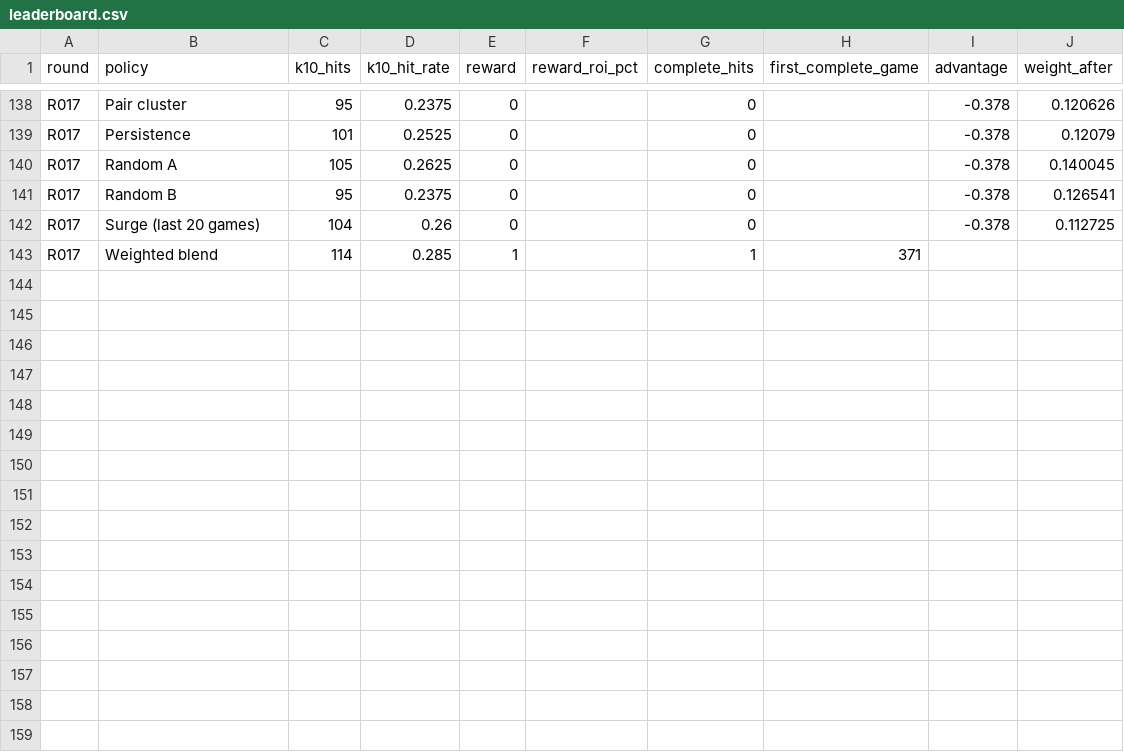
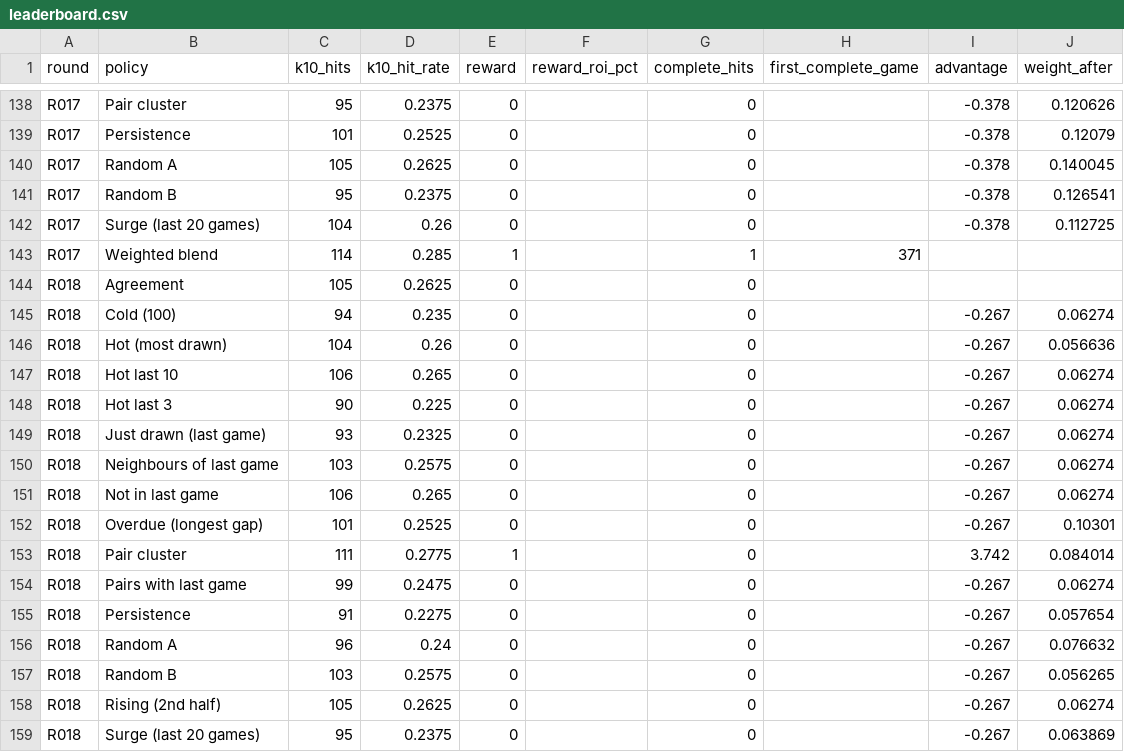
Before and after one commit to daryl01777-stack/keno-data, a CSV file: ledger/leaderboard.csv, drawn as a sheet; only a part is shown, gaps mark what is left out; the diff names each change by its address in the sheet, - before the commit and + after, or states it on an @@ line.

```diff
--- a/ledger/leaderboard.csv
+++ b/ledger/leaderboard.csv
+row 144: R018 | Agreement | 105 | 0.2625 | 0 |  | 0
+row 145: R018 | Cold (100) | 94 | 0.235 | 0 |  | 0 |  | -0.267 | 0.06274
+row 146: R018 | Hot (most drawn) | 104 | 0.26 | 0 |  | 0 |  | -0.267 | 0.056636
+row 147: R018 | Hot last 10 | 106 | 0.265 | 0 |  | 0 |  | -0.267 | 0.06274
+row 148: R018 | Hot last 3 | 90 | 0.225 | 0 |  | 0 |  | -0.267 | 0.06274
+row 149: R018 | Just drawn (last game) | 93 | 0.2325 | 0 |  | 0 |  | -0.267 | 0.06274
+row 150: R018 | Neighbours of last game | 103 | 0.2575 | 0 |  | 0 |  | -0.267 | 0.06274
+row 151: R018 | Not in last game | 106 | 0.265 | 0 |  | 0 |  | -0.267 | 0.06274
+row 152: R018 | Overdue (longest gap) | 101 | 0.2525 | 0 |  | 0 |  | -0.267 | 0.10301
+row 153: R018 | Pair cluster | 111 | 0.2775 | 1 |  | 0 |  | 3.742 | 0.084014
+row 154: R018 | Pairs with last game | 99 | 0.2475 | 0 |  | 0 |  | -0.267 | 0.06274
+row 155: R018 | Persistence | 91 | 0.2275 | 0 |  | 0 |  | -0.267 | 0.057654
+row 156: R018 | Random A | 96 | 0.24 | 0 |  | 0 |  | -0.267 | 0.076632
+row 157: R018 | Random B | 103 | 0.2575 | 0 |  | 0 |  | -0.267 | 0.056265
+row 158: R018 | Rising (2nd half) | 105 | 0.2625 | 0 |  | 0 |  | -0.267 | 0.06274
+row 159: R018 | Surge (last 20 games) | 95 | 0.2375 | 0 |  | 0 |  | -0.267 | 0.063869
```
Also changed, not shown: 4 other files.
